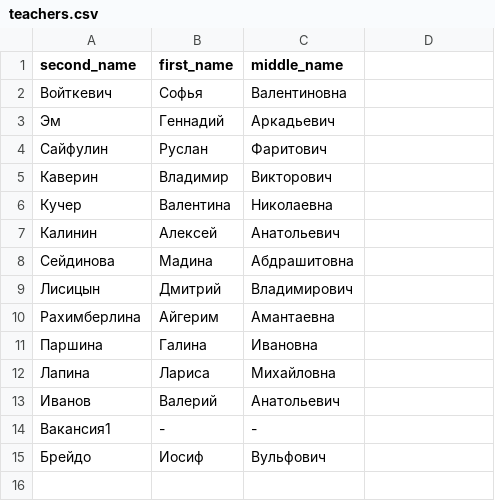
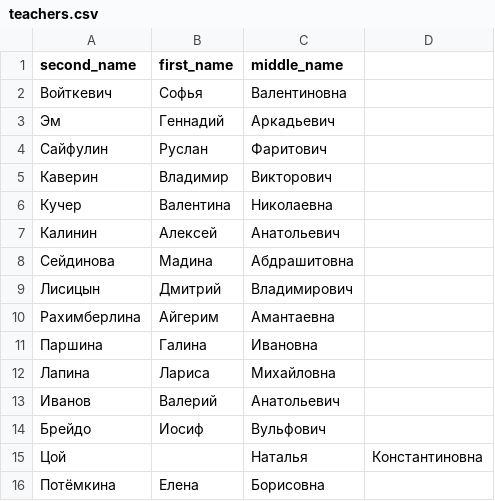
Before and after one commit to Marik28/univer-fastapi, a CSV file: data/csv_data/teachers.csv, drawn as a sheet; removed rows and columns are numbered as before the commit, all else as after; the diff names each change by its address in the sheet, - before the commit and + after, or states it on an @@ line.

```diff
--- a/data/csv_data/teachers.csv
+++ b/data/csv_data/teachers.csv
-row 14: Вакансия1 | - | -
+row 15: Цой |  | Наталья | Константиновна
+row 16: Потёмкина | Елена | Борисовна
```
Also changed, not shown: data/csv_data/lessons.csv, data/csv_data/subjects.csv.
